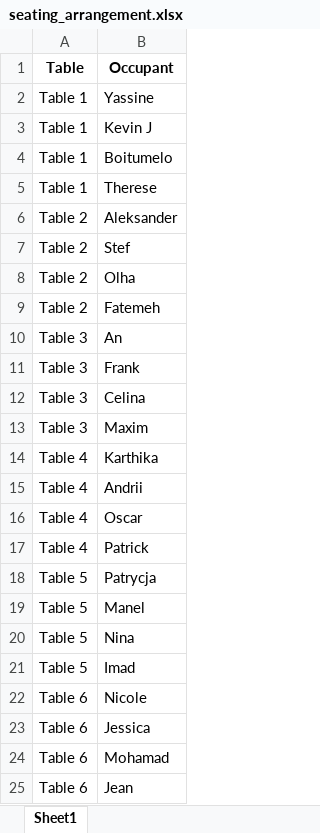
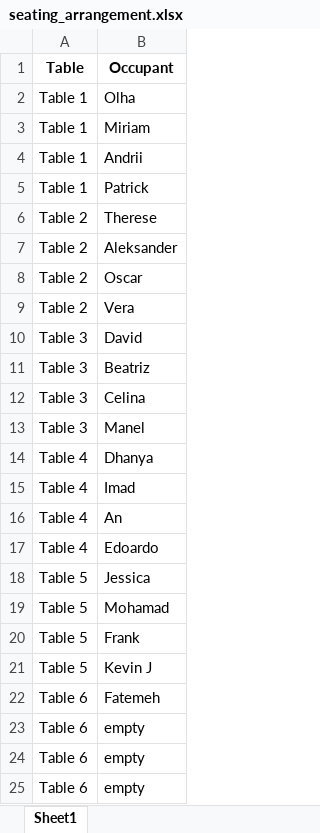
Before and after one commit to ManelBouba/ByteMind, an Excel workbook: seating_arrangement.xlsx, sheet Sheet1, drawn as a sheet; values as stored, in another font and other column widths than the file's, no borders; removed rows and columns are numbered as before the commit, all else as after; the diff names each change by its address in the sheet, - before the commit and + after, or states it on an @@ line.

```diff
--- a/seating_arrangement.xlsx (sheet Sheet1)
+++ b/seating_arrangement.xlsx (sheet Sheet1)
+row 2: Table 1 | Olha
-B3 (Occupant): Yassine
+B3 (Occupant): Miriam
-B4 (Occupant): Kevin J
+B4 (Occupant): Andrii
-B5 (Occupant): Boitumelo
+B5 (Occupant): Patrick
-A6 (Table): Table 1
+A6 (Table): Table 2
-row 7: Table 2 | Stef
-B8 (Occupant): Olha
+B8 (Occupant): Oscar
-B9 (Occupant): Fatemeh
+B9 (Occupant): Vera
-B10 (Occupant): An
+B10 (Occupant): David
-B11 (Occupant): Frank
+B11 (Occupant): Beatriz
-B13 (Occupant): Maxim
+B13 (Occupant): Manel
-B14 (Occupant): Karthika
+B14 (Occupant): Dhanya
-B15 (Occupant): Andrii
+B15 (Occupant): Imad
-B16 (Occupant): Oscar
+B16 (Occupant): An
-B17 (Occupant): Patrick
+B17 (Occupant): Edoardo
-B18 (Occupant): Patrycja
+B18 (Occupant): Jessica
-B19 (Occupant): Manel
+B19 (Occupant): Mohamad
-B20 (Occupant): Nina
+B20 (Occupant): Frank
-B21 (Occupant): Imad
+B21 (Occupant): Kevin J
-B22 (Occupant): Nicole
+B22 (Occupant): Fatemeh
-B23 (Occupant): Jessica
+B23 (Occupant): empty
-B24 (Occupant): Mohamad
+B24 (Occupant): empty
-B25 (Occupant): Jean
+B25 (Occupant): empty
```
Also changed, not shown: 4 other files.
